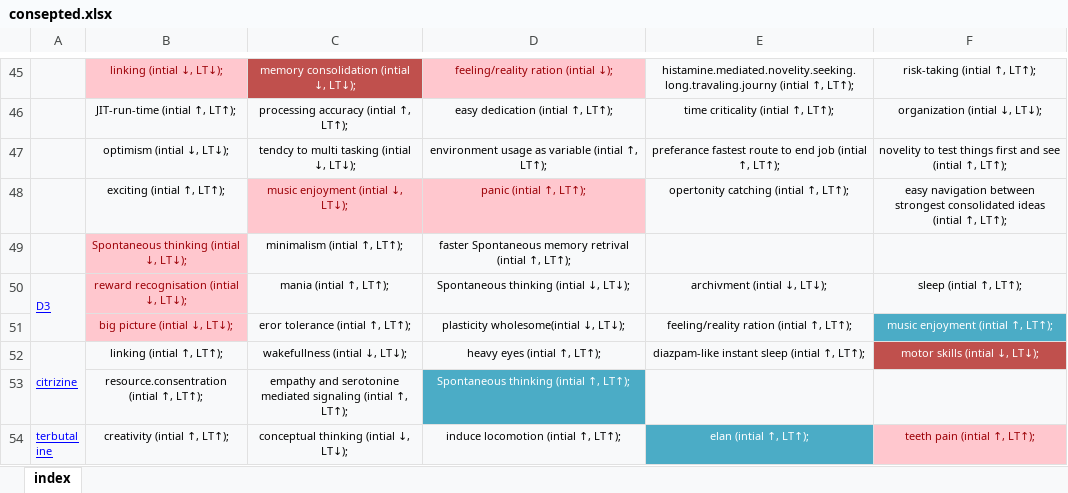
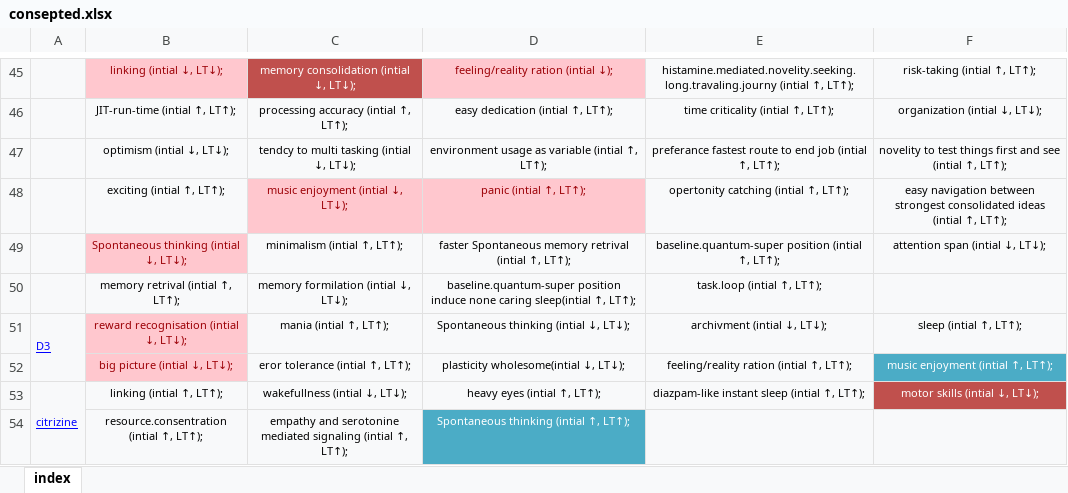
Before and after one commit to ibtisammidlet/alert-gene, an Excel workbook: res/consepted.xlsx, sheet index, drawn as a sheet; only a part is shown, gaps mark what is left out; the shorter side is filled out with more unchanged rows; values as stored, in another font and other column widths than the file's, no borders; the diff names each change by its address in the sheet, - before the commit and + after, or states it on an @@ line.

```diff
--- a/res/consepted.xlsx (sheet index)
+++ b/res/consepted.xlsx (sheet index)
-E49: (empty)
+E49: baseline.quantum-super position (intial ↑, LT↑);
-F49: (empty)
+F49: attention span (intial ↓, LT↓);
+row 50:  | memory retrival (intial ↑, LT↑); | memory formilation (intial ↓, LT↓); | baseline.quantum-super position induce none caring sleep(intial ↑, LT↑); | task.loop (intial ↑, LT↑);
```
Also changed, not shown: 2 other files.
